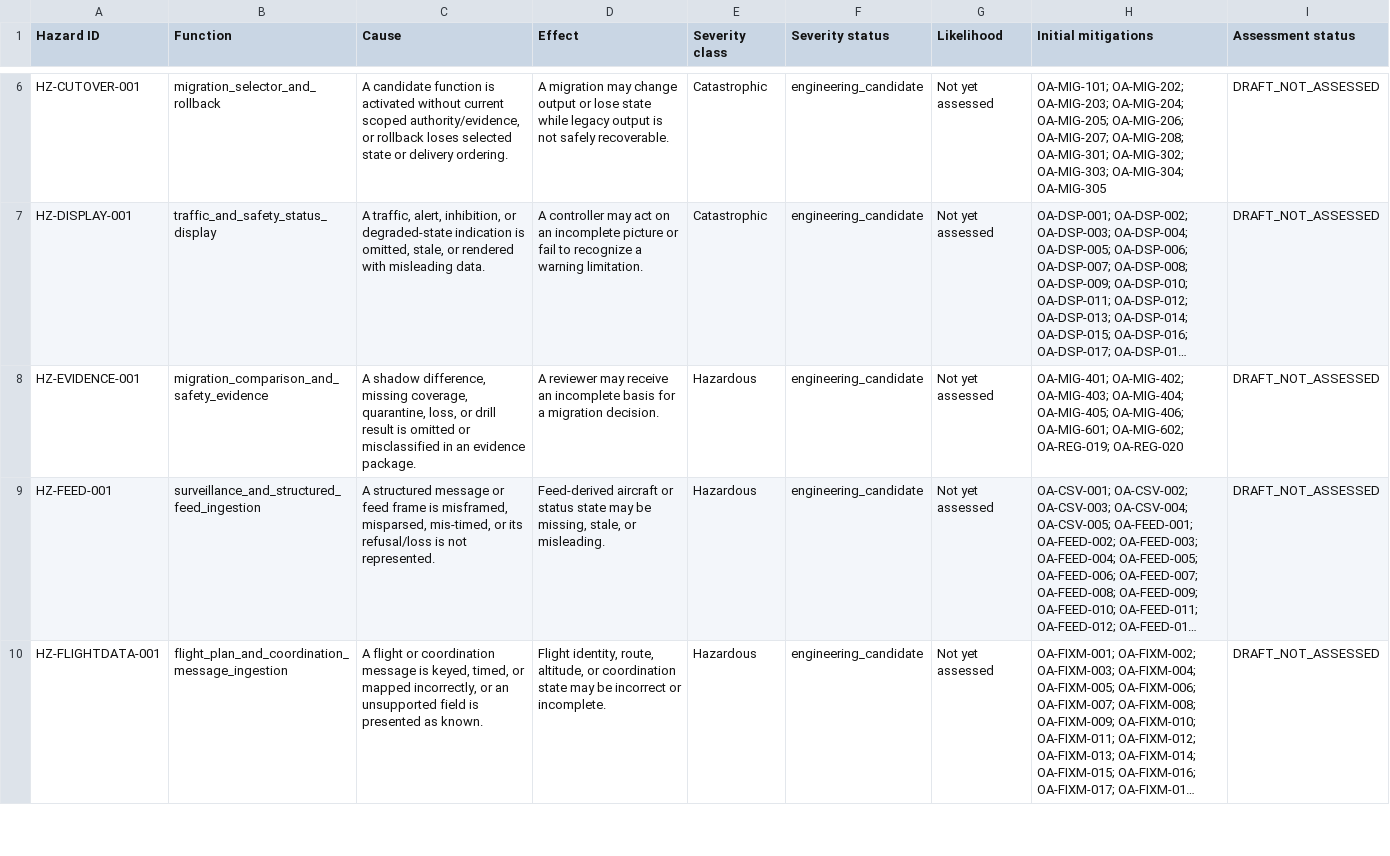
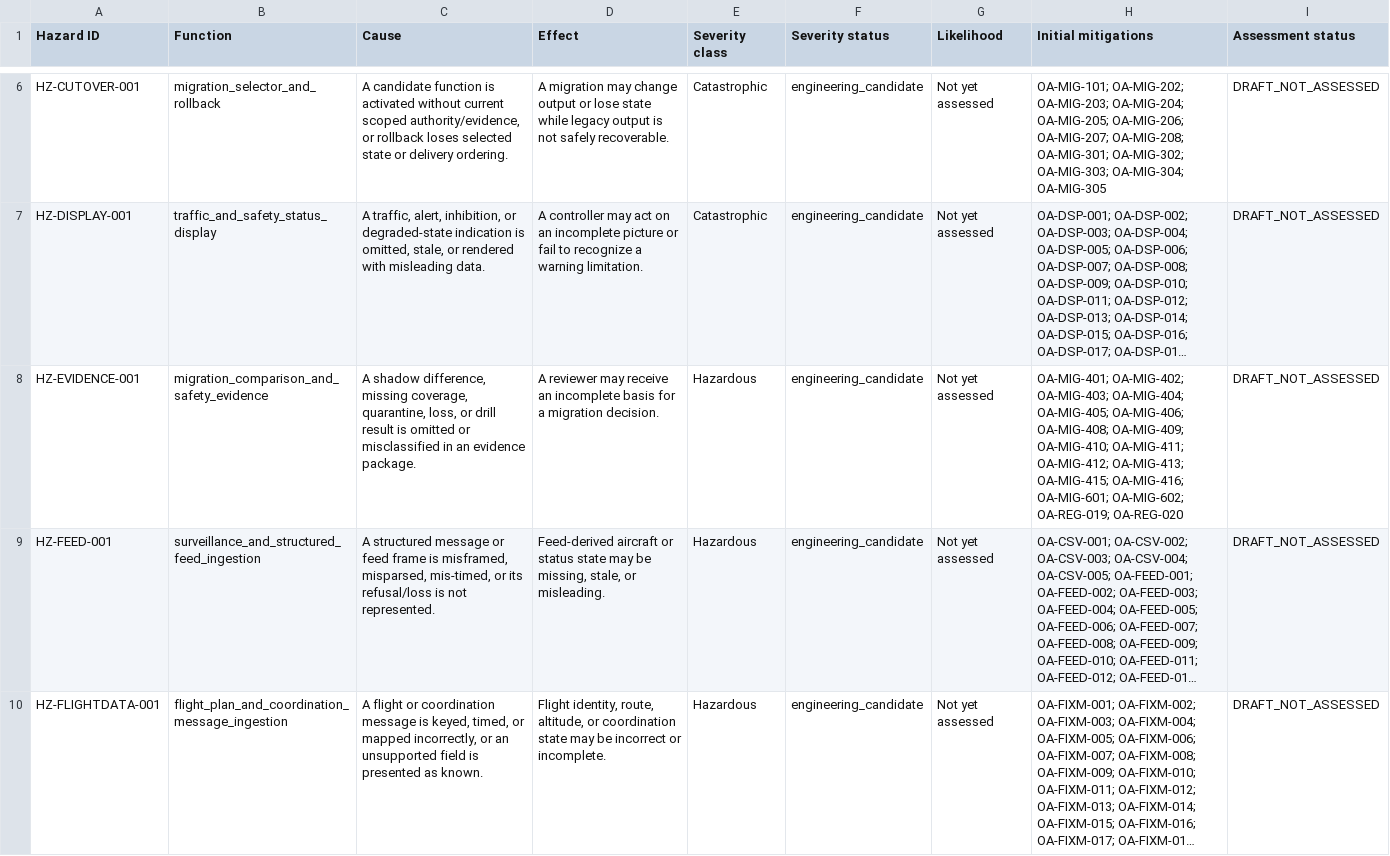
Before and after one commit to AvilaLabs/OpenATCA, a CSV file: docs/safety/generated/pha.csv, drawn as a sheet; only a part is shown, gaps mark what is left out; long unchanged cells end in …; the diff names each change by its address in the sheet, - before the commit and + after, or states it on an @@ line.

```diff
--- a/docs/safety/generated/pha.csv
+++ b/docs/safety/generated/pha.csv
-H8 (Initial mitigations): …OA-MIG-405; OA-MIG-406; OA-MIG-601; OA-MIG-602;…
+H8 (Initial mitigations): …OA-MIG-405; OA-MIG-406; OA-MIG-408; OA-MIG-409; OA-MIG-410; OA-MIG-411; OA-MIG-412; OA-MIG-413; OA-MIG-415; OA-MIG-416; OA-MIG-601; OA-MIG-602;…
```
Also changed, not shown: docs/safety/generated/ssar.csv, 2 other files.
